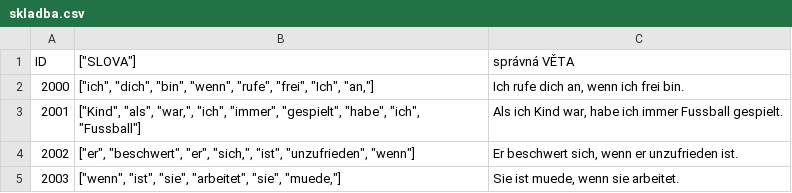
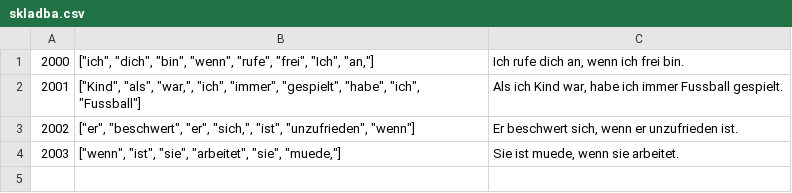
Before and after one commit to vochosp/kviz-nj-vi, a CSV file: data/skladba.csv, drawn as a sheet.

```diff
--- a/data/skladba.csv
+++ b/data/skladba.csv
@@ -1,2 +1 @@
-ID;["SLOVA"];"správná VĚTA"
 2000;["ich", "dich", "bin", "wenn", "rufe", "frei", "Ich", "an,"];"Ich rufe dich an, wenn ich frei bin."
```
Also changed, not shown: data/Sommersport.csv, data/Wintersport.csv, 1 other file.
